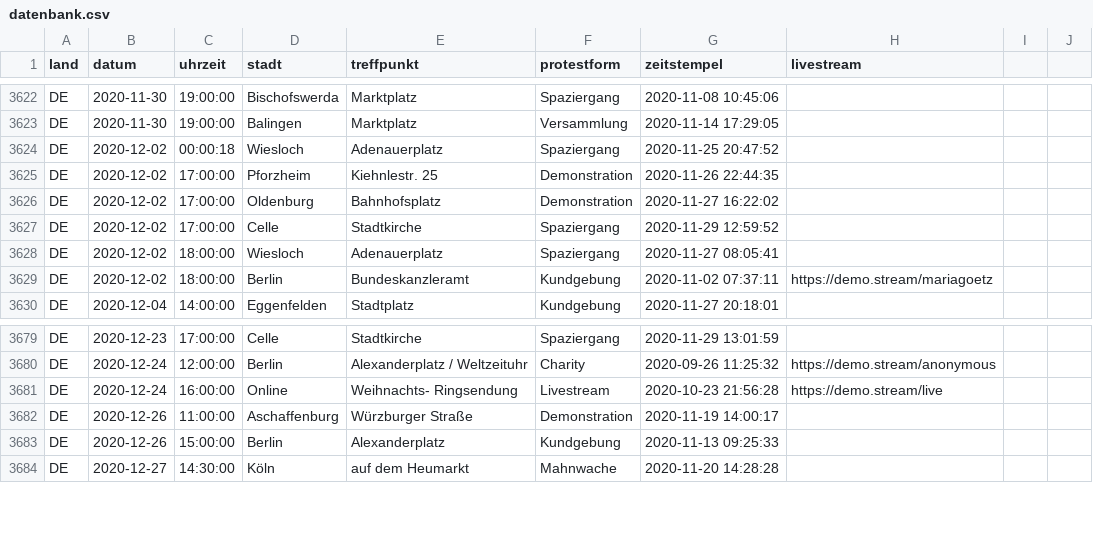
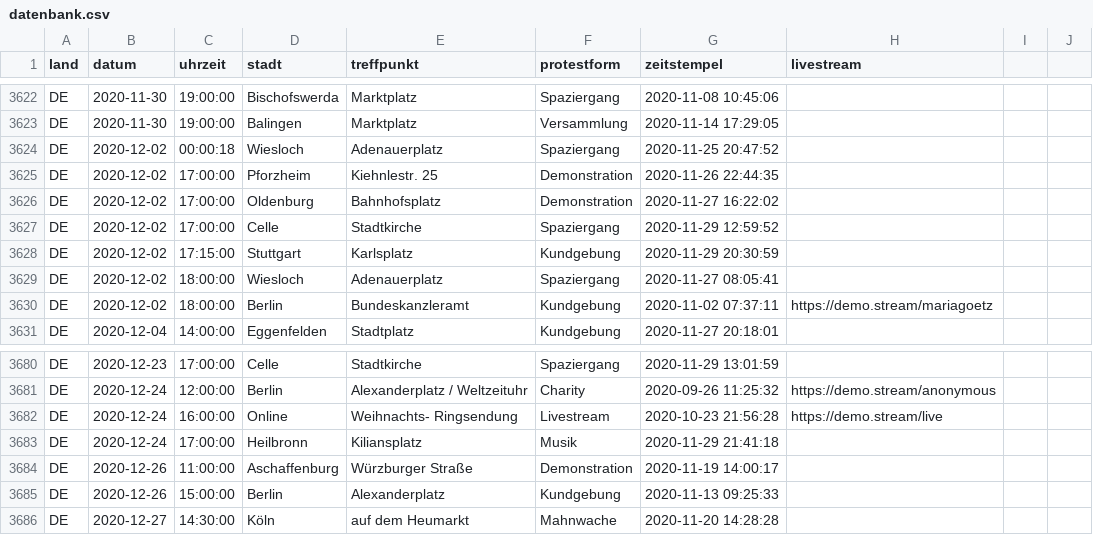
Before and after one commit to anonymous-tld/datenbank, a CSV file: datenbank.csv, drawn as a sheet; only a part is shown, gaps mark what is left out; the diff names each change by its address in the sheet, - before the commit and + after, or states it on an @@ line.

Commit message:
Update datenbank.csv from https://demo.terminkalender.top/datenbank.csv

```diff
--- a/datenbank.csv
+++ b/datenbank.csv
+row 3628: DE | 2020-12-02 | 17:15:00 | Stuttgart | Karlsplatz | Kundgebung | 2020-11-29 20:30:59
+row 3683: DE | 2020-12-24 | 17:00:00 | Heilbronn | Kiliansplatz | Musik | 2020-11-29 21:41:18
```
